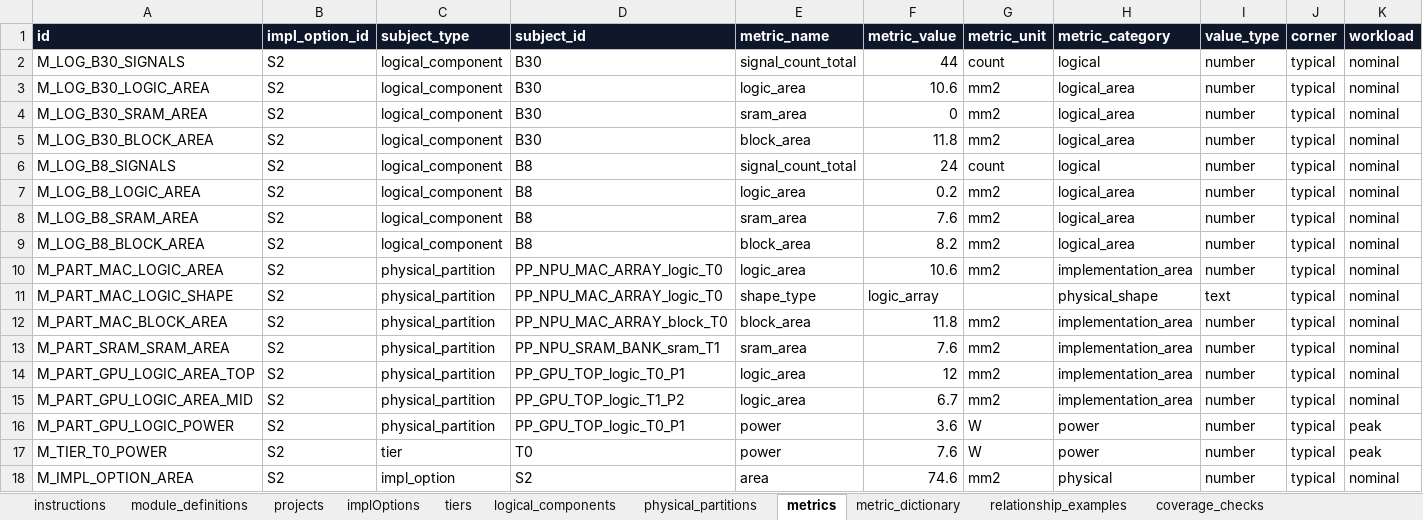
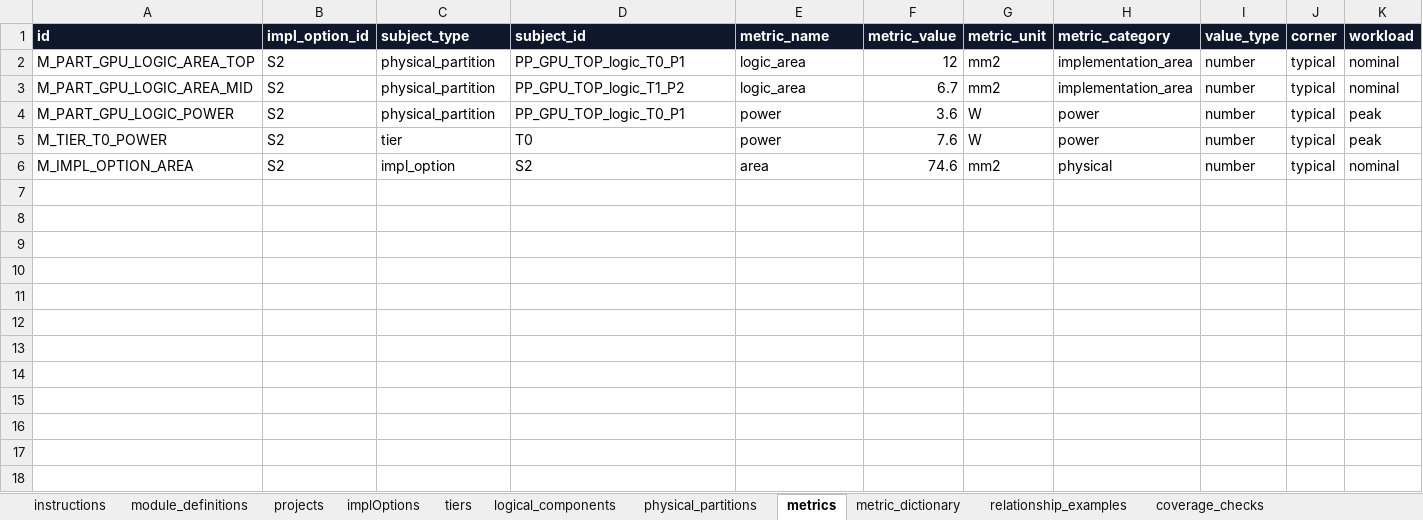
Before and after one commit to smhe00/soc_data, an Excel workbook: templates/soc_import_template.xlsx, sheet metrics, drawn as a sheet; only a part is shown; values as stored, in another font and other column widths than the file's, no borders; table styles not drawn; rows hold the shown columns only; the diff names each change by its address in the sheet, - before the commit and + after, or states it on an @@ line.

```diff
--- a/templates/soc_import_template.xlsx (sheet metrics)
+++ b/templates/soc_import_template.xlsx (sheet metrics)
-row 2: M_LOG_B30_SIGNALS | S2 | logical_component | B30 | signal_count_total | 44 | count | logical | number | typical | nominal
-row 3: M_LOG_B30_LOGIC_AREA | S2 | logical_component | B30 | logic_area | 10.6 | mm2 | logical_area | number | typical | nominal
-row 4: M_LOG_B30_SRAM_AREA | S2 | logical_component | B30 | sram_area | 0 | mm2 | logical_area | number | typical | nominal
-row 5: M_LOG_B30_BLOCK_AREA | S2 | logical_component | B30 | block_area | 11.8 | mm2 | logical_area | number | typical | nominal
-row 6: M_LOG_B8_SIGNALS | S2 | logical_component | B8 | signal_count_total | 24 | count | logical | number | typical | nominal
-row 7: M_LOG_B8_LOGIC_AREA | S2 | logical_component | B8 | logic_area | 0.2 | mm2 | logical_area | number | typical | nominal
-row 8: M_LOG_B8_SRAM_AREA | S2 | logical_component | B8 | sram_area | 7.6 | mm2 | logical_area | number | typical | nominal
-row 9: M_LOG_B8_BLOCK_AREA | S2 | logical_component | B8 | block_area | 8.2 | mm2 | logical_area | number | typical | nominal
-row 10: M_PART_MAC_LOGIC_AREA | S2 | physical_partition | PP_NPU_MAC_ARRAY_logic_T0 | logic_area | 10.6 | mm2 | implementation_area | number | typical | nominal
-row 11: M_PART_MAC_LOGIC_SHAPE | S2 | physical_partition | PP_NPU_MAC_ARRAY_logic_T0 | shape_type | logic_array |  | physical_shape | text | typical | nominal
-row 12: M_PART_MAC_BLOCK_AREA | S2 | physical_partition | PP_NPU_MAC_ARRAY_block_T0 | block_area | 11.8 | mm2 | implementation_area | number | typical | nominal
-row 13: M_PART_SRAM_SRAM_AREA | S2 | physical_partition | PP_NPU_SRAM_BANK_sram_T1 | sram_area | 7.6 | mm2 | implementation_area | number | typical | nominal
```
Also changed, not shown: sheet physical_partitions, sheet logical_components, 2 other files.
